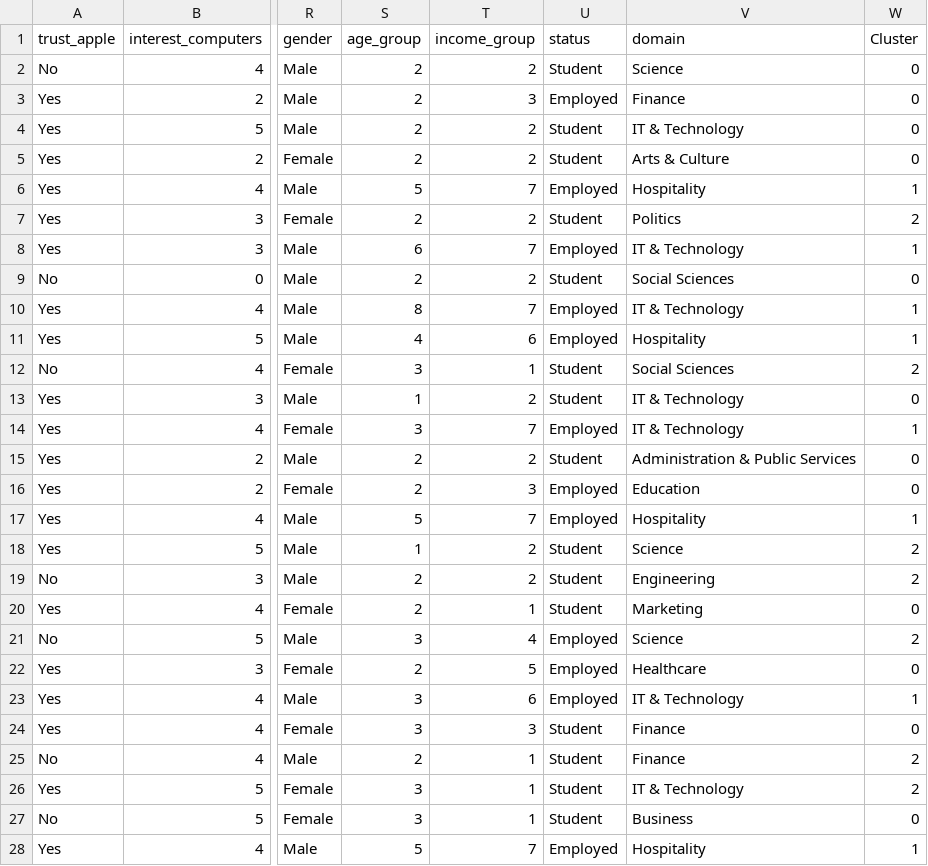
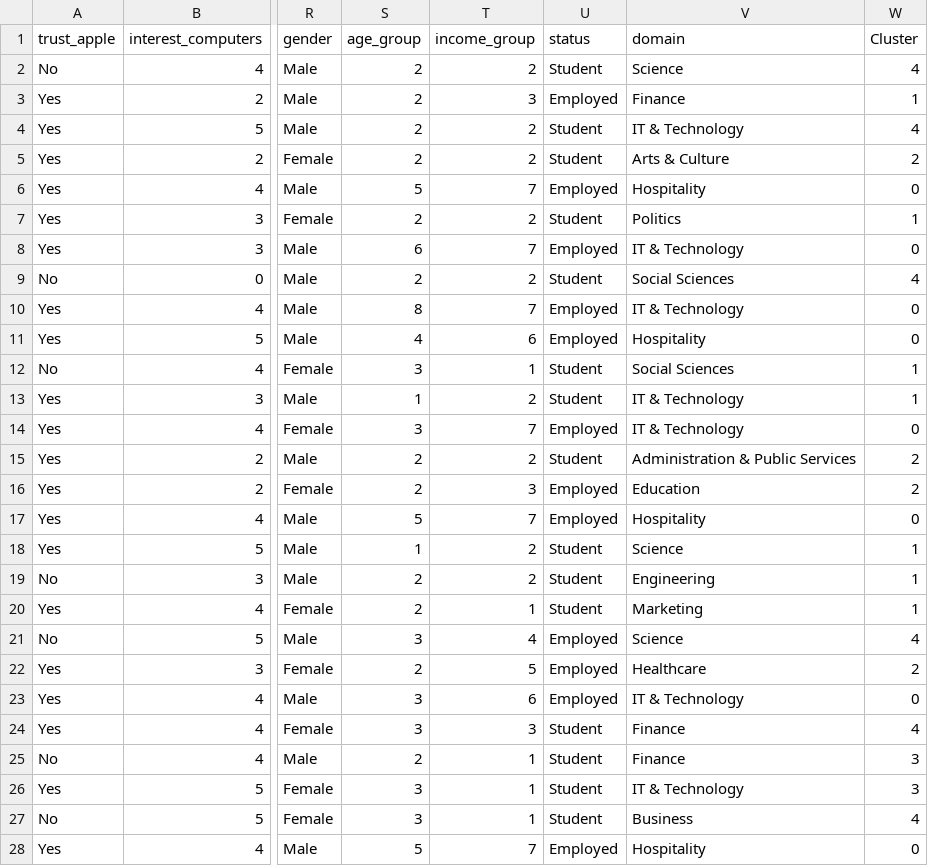
Before and after one commit to aashisrjl/customer-segmentation, a CSV file: data/processed/clustered_m1_data.csv, drawn as a sheet; only a part is shown, gaps mark what is left out; the diff covers the shown part only; the diff names each change by its address in the sheet, - before the commit and + after, or states it on an @@ line.

```diff
--- a/data/processed/clustered_m1_data.csv
+++ b/data/processed/clustered_m1_data.csv
-W2 (Cluster): 0
+W2 (Cluster): 4
-W3 (Cluster): 0
+W3 (Cluster): 1
-W4 (Cluster): 0
+W4 (Cluster): 4
-W5 (Cluster): 0
+W5 (Cluster): 2
-W6 (Cluster): 1
+W6 (Cluster): 0
-W7 (Cluster): 2
+W7 (Cluster): 1
-W8 (Cluster): 1
+W8 (Cluster): 0
-W9 (Cluster): 0
+W9 (Cluster): 4
-W10:W11 (Cluster): 1
+W10:W11 (Cluster): 0
-W12 (Cluster): 2
+W12 (Cluster): 1
-W13 (Cluster): 0
+W13 (Cluster): 1
-W14 (Cluster): 1
+W14 (Cluster): 0
-W15:W16 (Cluster): 0
+W15:W16 (Cluster): 2
-W17 (Cluster): 1
+W17 (Cluster): 0
-W18:W19 (Cluster): 2
+W18:W19 (Cluster): 1
-W20 (Cluster): 0
+W20 (Cluster): 1
-W21 (Cluster): 2
+W21 (Cluster): 4
-W22 (Cluster): 0
+W22 (Cluster): 2
-W23 (Cluster): 1
+W23 (Cluster): 0
-W24 (Cluster): 0
+W24 (Cluster): 4
-W25:W26 (Cluster): 2
+W25:W26 (Cluster): 3
-W27 (Cluster): 0
+W27 (Cluster): 4
-W28 (Cluster): 1
+W28 (Cluster): 0
```
Also changed, not shown: 104 edited cells elsewhere in this file, 5 other files.
